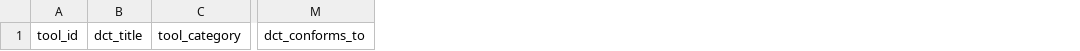
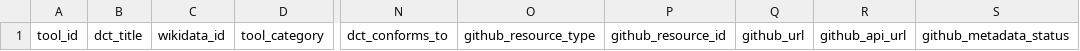
Before and after one commit to SourceCommons/source-commons-framework, a CSV file: data/tools.csv, drawn as a sheet; only a part is shown, gaps mark what is left out; the diff names each change by its address in the sheet, - before the commit and + after, or states it on an @@ line.

```diff
--- a/data/tools.csv
+++ b/data/tools.csv
+column C, row 1: wikidata_id
+column O, row 1: github_resource_type
+column P, row 1: github_resource_id
+column Q, row 1: github_url
+column R, row 1: github_api_url
+column S, row 1: github_metadata_status
```
Also changed, not shown: data/sources.csv, data/use-cases.csv, 3 other files.
